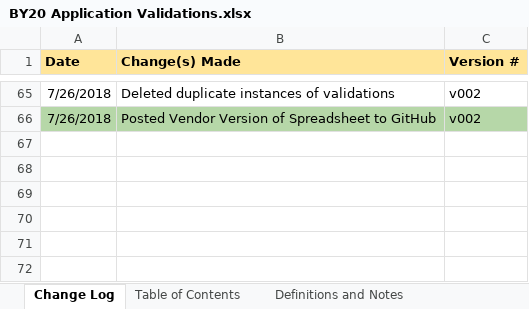
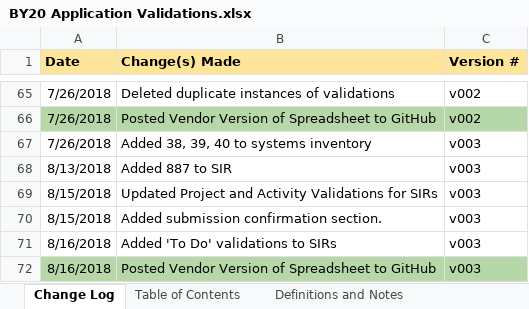
Before and after one commit to GSA/ITDB-schema, an Excel workbook: BY20 Application Validations.xlsx, sheet Change Log, drawn as a sheet; only a part is shown, gaps mark what is left out; values as stored, in another font and other column widths than the file's, no borders; conditional formats not drawn; the diff names each change by its address in the sheet, - before the commit and + after, or states it on an @@ line.

```diff
--- a/BY20 Application Validations.xlsx (sheet Change Log)
+++ b/BY20 Application Validations.xlsx (sheet Change Log)
+row 67: 7/26/2018 | Added 38, 39, 40 to systems inventory | v003
+row 68: 8/13/2018 | Added 887 to SIR | v003
+row 69: 8/15/2018 | Updated Project and Activity Validations for SIRs | v003
+row 70: 8/15/2018 | Added submission confirmation section. | v003
+row 71: 8/16/2018 | Added 'To Do' validations to SIRs | v003
+row 72: 8/16/2018 | Posted Vendor Version of Spreadsheet to GitHub | v003
```
Also changed, not shown: sheet Standard Investment Reports, sheet Business Case Detail, sheet IT Portfolio Summary, sheet Business Case, sheet Systems Inventory, sheet Table of Contents, other sheet tabs, formulas that keep their value, hidden cells, charts or pictures.
